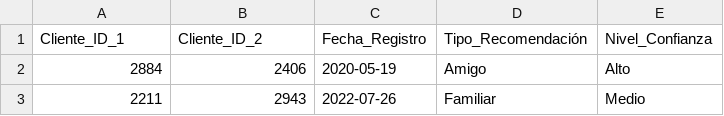
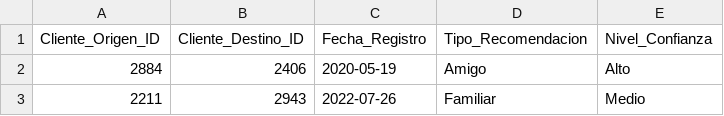
Before and after one commit to michellemej22596/Proyecto1-BD-Deteccion-de-Fraude, a CSV file: BD-fraude/recomienda.csv, drawn as a sheet; only a part is shown.

```diff
--- a/BD-fraude/recomienda.csv
+++ b/BD-fraude/recomienda.csv
@@ -1,2 +1,2 @@
-Cliente_ID_1,Cliente_ID_2,Fecha_Registro,Tipo_Recomendación,Nivel_Confianza
+Cliente_Origen_ID,Cliente_Destino_ID,Fecha_Registro,Tipo_Recomendacion,Nivel_Confianza
 2884,2406,2020-05-19,Amigo,Alto
```
Also changed, not shown: 6 other files.
